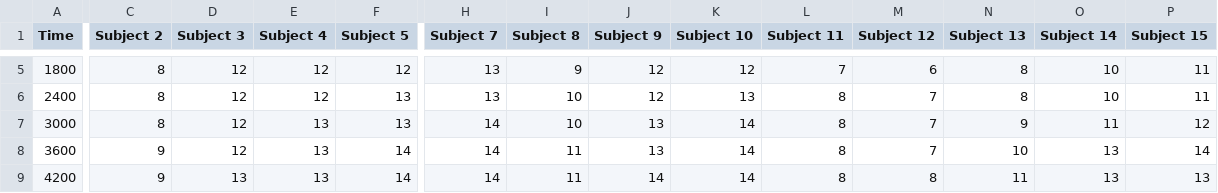
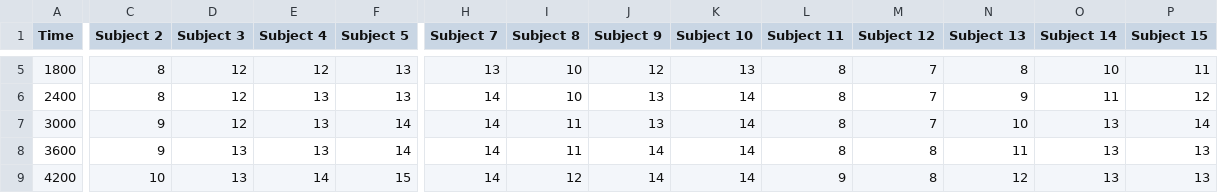
Before and after one commit to fmegahed/fatigue-changepoint, a CSV file: Data/Raw/RPE.csv, drawn as a sheet; only a part is shown, gaps mark what is left out; the diff covers the shown part only; the diff names each change by its address in the sheet, - before the commit and + after, or states it on an @@ line.

```diff
--- a/Data/Raw/RPE.csv
+++ b/Data/Raw/RPE.csv
-F5 (Subject 5): 12
+F5 (Subject 5): 13
-I5 (Subject 8): 9
+I5 (Subject 8): 10
-K5 (Subject 10): 12
+K5 (Subject 10): 13
-L5 (Subject 11): 7
+L5 (Subject 11): 8
-M5 (Subject 12): 6
+M5 (Subject 12): 7
-E6 (Subject 4): 12
+E6 (Subject 4): 13
-H6 (Subject 7): 13
+H6 (Subject 7): 14
-J6 (Subject 9): 12
+J6 (Subject 9): 13
-K6 (Subject 10): 13
+K6 (Subject 10): 14
-N6 (Subject 13): 8
+N6 (Subject 13): 9
-O6 (Subject 14): 10
+O6 (Subject 14): 11
-P6 (Subject 15): 11
+P6 (Subject 15): 12
-C7 (Subject 2): 8
+C7 (Subject 2): 9
-F7 (Subject 5): 13
+F7 (Subject 5): 14
-I7 (Subject 8): 10
+I7 (Subject 8): 11
-N7 (Subject 13): 9
+N7 (Subject 13): 10
-O7 (Subject 14): 11
+O7 (Subject 14): 13
-P7 (Subject 15): 12
+P7 (Subject 15): 14
-D8 (Subject 3): 12
+D8 (Subject 3): 13
-J8 (Subject 9): 13
+J8 (Subject 9): 14
-M8 (Subject 12): 7
+M8 (Subject 12): 8
-N8 (Subject 13): 10
+N8 (Subject 13): 11
-P8 (Subject 15): 14
+P8 (Subject 15): 13
-C9 (Subject 2): 9
+C9 (Subject 2): 10
-E9 (Subject 4): 13
+E9 (Subject 4): 14
-F9 (Subject 5): 14
+F9 (Subject 5): 15
-I9 (Subject 8): 11
+I9 (Subject 8): 12
-L9 (Subject 11): 8
+L9 (Subject 11): 9
-N9 (Subject 13): 11
+N9 (Subject 13): 12
```
Also changed, not shown: 1 removed row and 84 edited cells elsewhere in this file.
